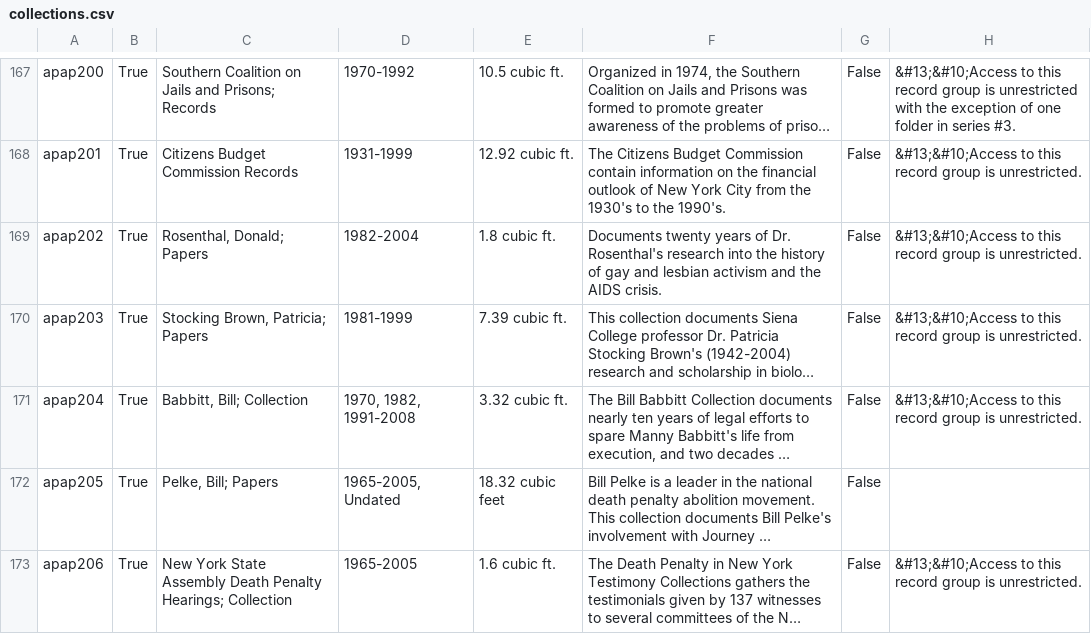
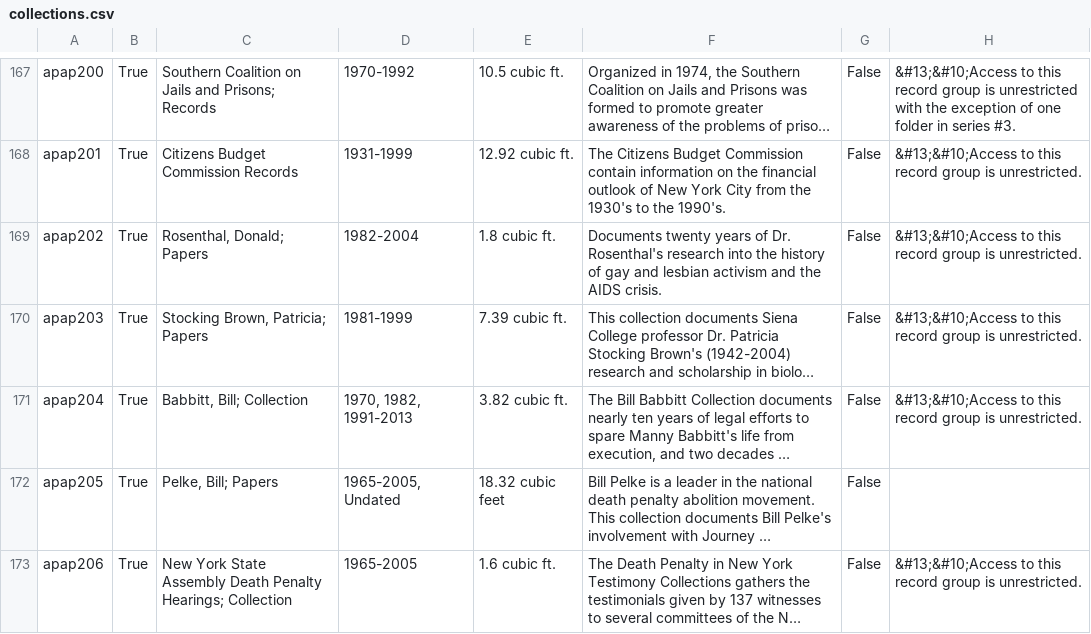
Before and after one commit to UAlbanyArchives/collections, a CSV file: staticData/collections.csv, drawn as a sheet; only a part is shown, gaps mark what is left out; long unchanged cells end in …; the diff names each change by its address in the sheet, - before the commit and + after, or states it on an @@ line.

Commit message:
modified collections exported from ArchivesSpace

```diff
--- a/staticData/collections.csv
+++ b/staticData/collections.csv
-D171: 1970, 1982, 1991-2008
+D171: 1970, 1982, 1991-2013
-E171: 3.32 cubic ft.
+E171: 3.82 cubic ft.
```
Also changed, not shown: 1 other file.
